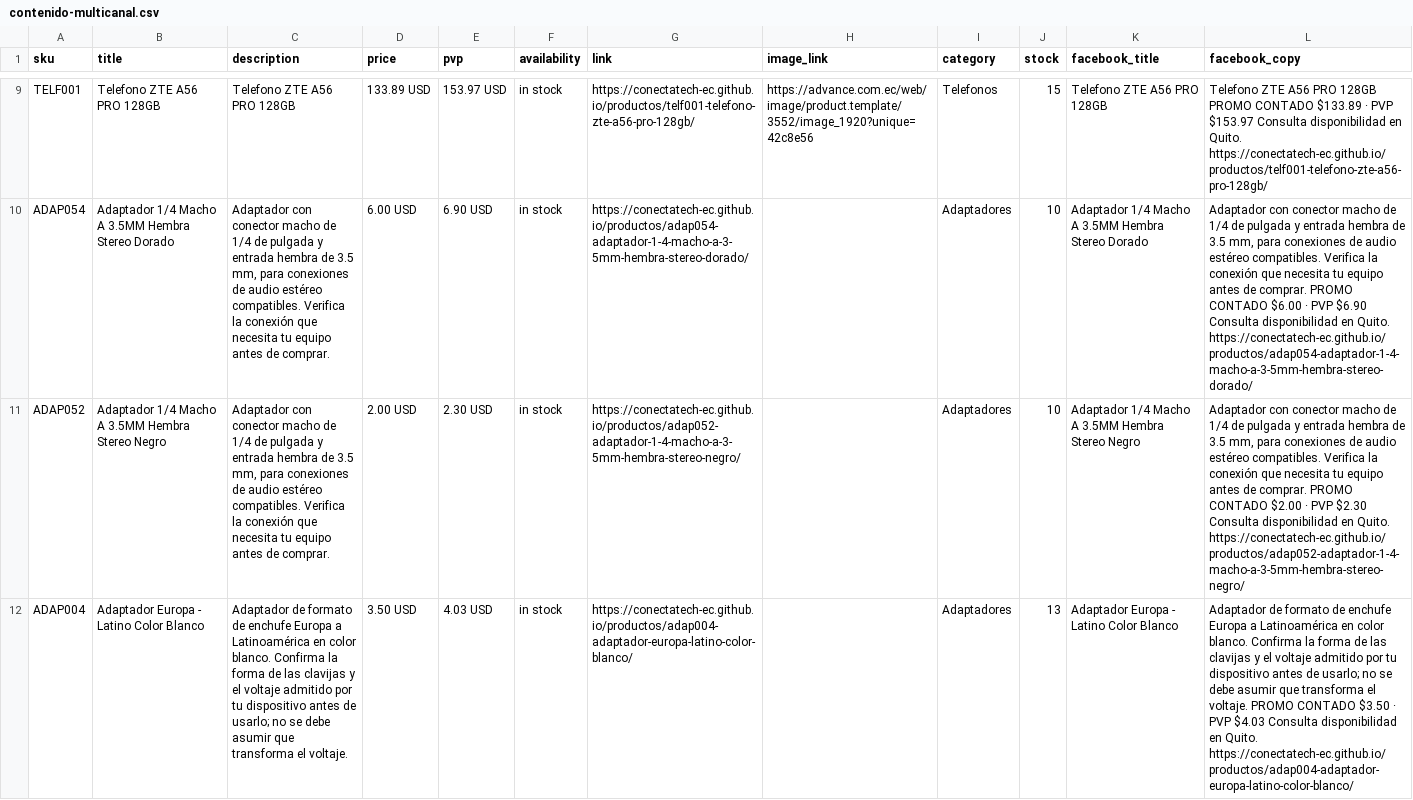
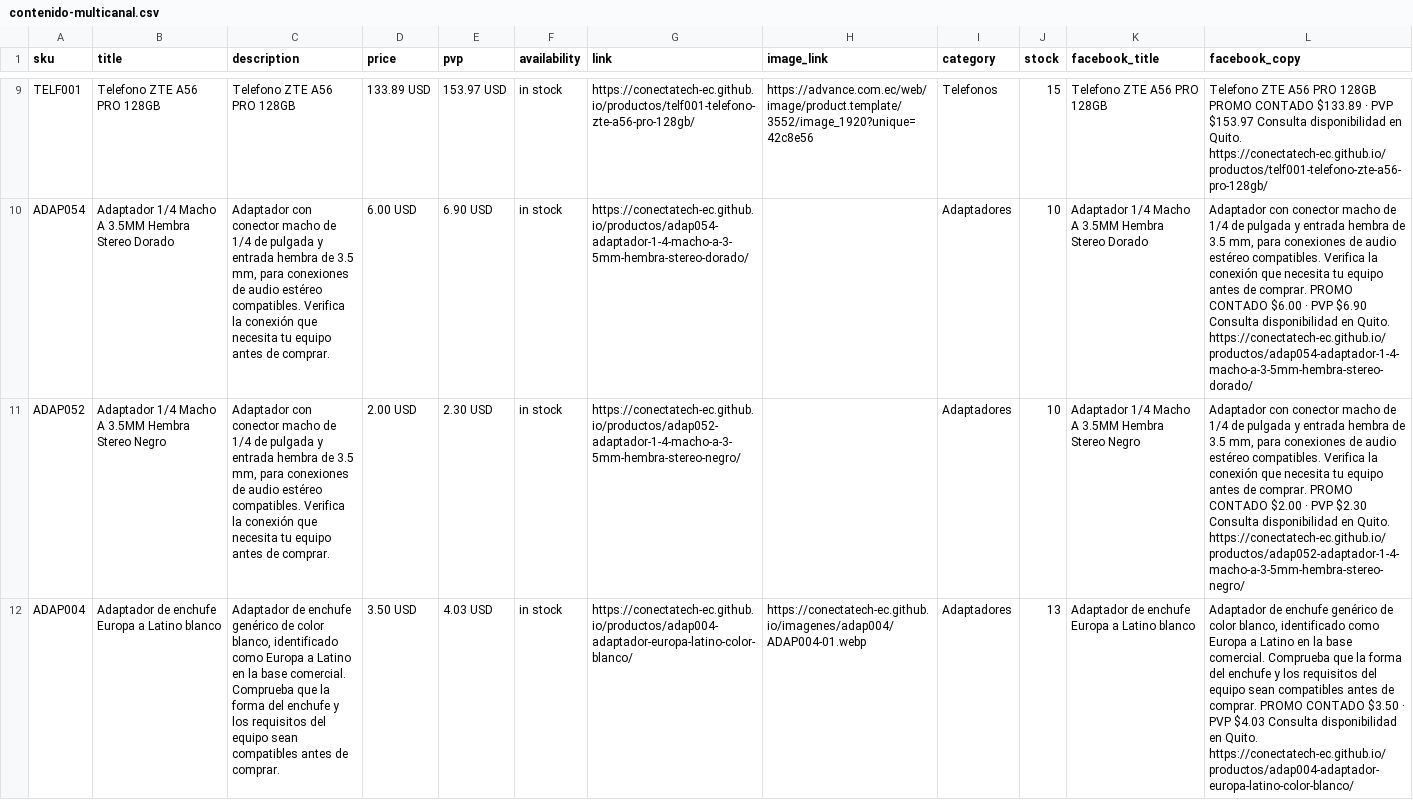
Before and after one commit to conectatech-ec/conectatech-ec.github.io, a CSV file: exportaciones/contenido-multicanal.csv, drawn as a sheet; only a part is shown, gaps mark what is left out; the diff covers the shown part only; the diff names each change by its address in the sheet, - before the commit and + after, or states it on an @@ line.

```diff
--- a/exportaciones/contenido-multicanal.csv
+++ b/exportaciones/contenido-multicanal.csv
-B12 (title): Adaptador Europa - Latino Color Blanco
+B12 (title): Adaptador de enchufe Europa a Latino blanco
-C12 (description): Adaptador de formato de enchufe Europa a Latinoamérica en color blanco. Confirma la forma de las clavijas y el voltaje admitido por tu dispositivo antes de usarlo; no se debe asumir que transforma el voltaje.
+C12 (description): Adaptador de enchufe genérico de color blanco, identificado como Europa a Latino en la base comercial. Comprueba que la forma del enchufe y los requisitos del equipo sean compatibles antes de comprar.
-H12 (image_link): (empty)
+H12 (image_link): https://conectatech-ec.github.io/imagenes/adap004/ADAP004-01.webp
-K12 (facebook_title): Adaptador Europa - Latino Color Blanco
+K12 (facebook_title): Adaptador de enchufe Europa a Latino blanco
-L12 (facebook_copy): Adaptador de formato de enchufe Europa a Latinoamérica en color blanco. Confirma la forma de las clavijas y el voltaje admitido por tu dispositivo antes de usarlo; no se debe asumir que transforma el voltaje. PROMO CONTADO…
+L12 (facebook_copy): Adaptador de enchufe genérico de color blanco, identificado como Europa a Latino en la base comercial. Comprueba que la forma del enchufe y los requisitos del equipo sean compatibles antes de comprar. PROMO CONTADO…
```
Also changed, not shown: 5 edited cells elsewhere in this file, exportaciones/meta-catalogo-piloto.csv, 2 other files.
